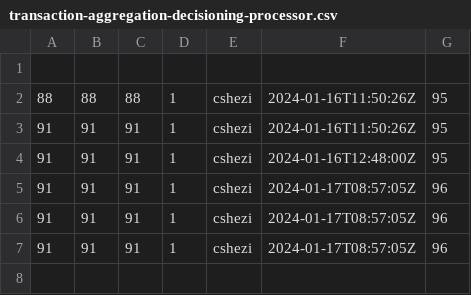
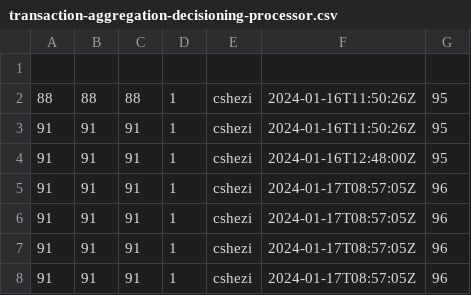
Before and after one commit to frmscoe/performance-benchmark, a CSV file: transaction-aggregation-decisioning-processor.csv, drawn as a sheet.

```diff
--- a/transaction-aggregation-decisioning-processor.csv
+++ b/transaction-aggregation-decisioning-processor.csv
@@ -7 +7,2 @@
 91;91;91;1;cshezi;2024-01-17T08:57:05Z;96
+91;91;91;1;cshezi;2024-01-17T08:57:05Z;96
```
